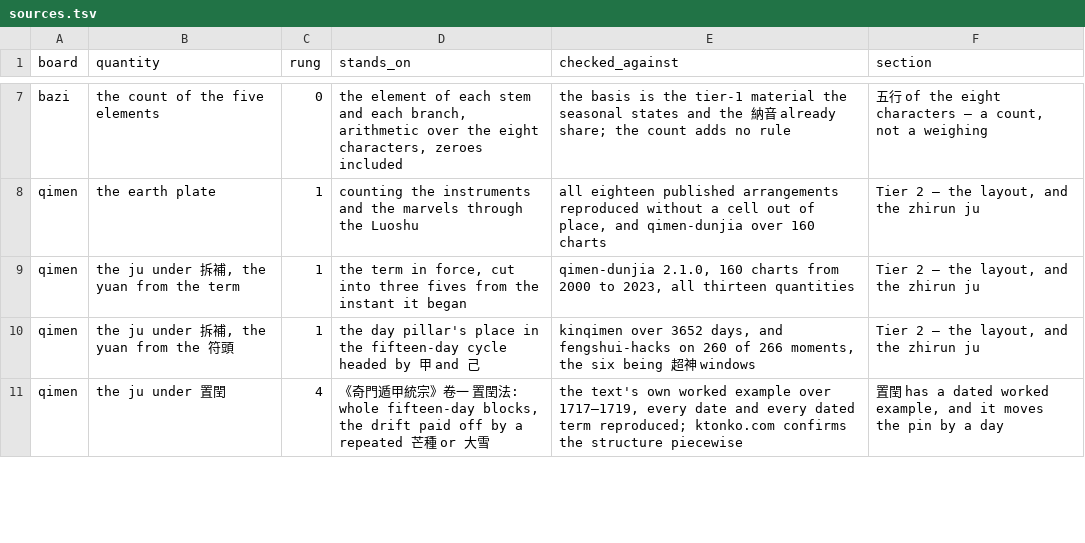
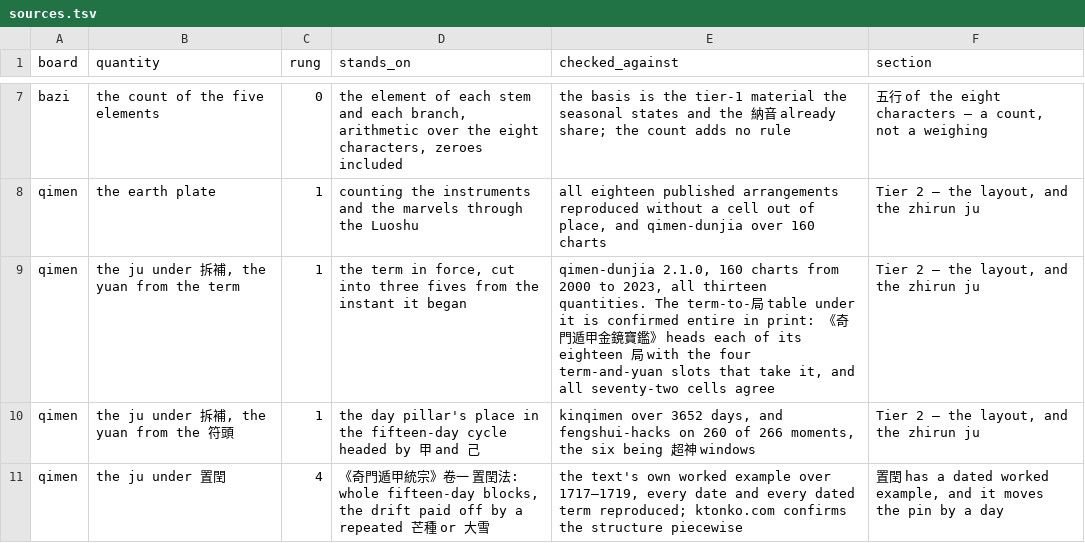
Before and after one commit to lineadicomando/shipan, a TSV file: docs/sources.tsv, drawn as a sheet; only a part is shown, gaps mark what is left out.

```diff
--- a/docs/sources.tsv
+++ b/docs/sources.tsv
@@ -8,3 +8,3 @@ bazi	the count of the five elements	0	the element of each stem and each branch,
 qimen	the earth plate	1	counting the instruments and the marvels through the Luoshu	all eighteen published arrangements reproduced without a cell out of place, and qimen-dunjia over 160 charts	Tier 2 — the layout, and the zhirun ju
-qimen	the ju under 拆補, the yuan from the term	1	the term in force, cut into three fives from the instant it began	qimen-dunjia 2.1.0, 160 charts from 2000 to 2023, all thirteen quantities	Tier 2 — the layout, and the zhirun ju
+qimen	the ju under 拆補, the yuan from the term	1	the term in force, cut into three fives from the instant it began	qimen-dunjia 2.1.0, 160 charts from 2000 to 2023, all thirteen quantities. The term-to-局 table under it is confirmed entire in print: 《奇門遁甲金鏡寶鑑》 heads each of its eighteen 局 with the four term-and-yuan slots that take it, and all seventy-two cells agree	Tier 2 — the layout, and the zhirun ju
 qimen	the ju under 拆補, the yuan from the 符頭	1	the day pillar's place in the fifteen-day cycle headed by 甲 and 己	kinqimen over 3652 days, and fengshui-hacks on 260 of 266 moments, the six being 超神 windows	Tier 2 — the layout, and the zhirun ju
```
Also changed, not shown: 2 other files.
